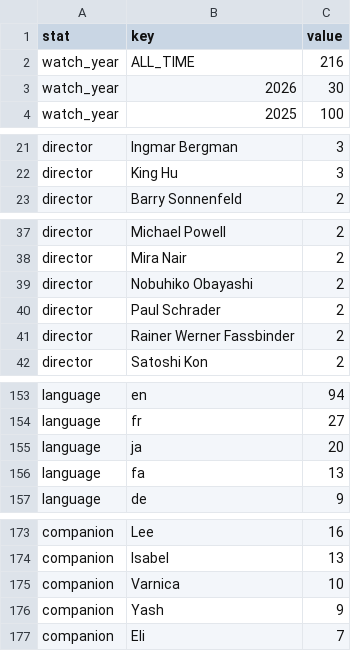
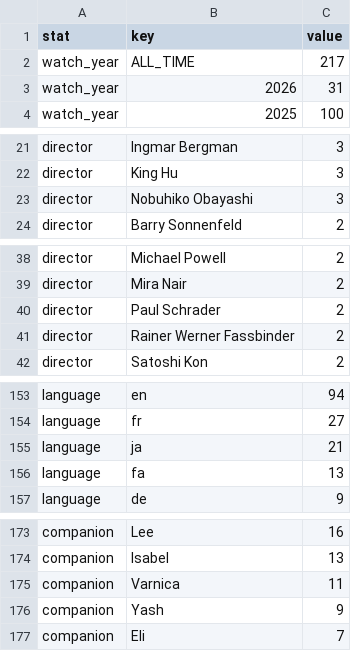
Before and after one commit to shreshthkhilani/s4s-filmstruck, a CSV file: data/stats.csv, drawn as a sheet; only a part is shown, gaps mark what is left out; the diff covers the shown part only.

```diff
--- a/data/stats.csv
+++ b/data/stats.csv
@@ -1,4 +1,4 @@
 stat,key,value
-watch_year,ALL_TIME,216
-watch_year,2026,30
+watch_year,ALL_TIME,217
+watch_year,2026,31
 watch_year,2025,100
@@ -22,2 +22,3 @@ director,Ingmar Bergman,3
 director,King Hu,3
+director,Nobuhiko Obayashi,3
 director,Barry Sonnenfeld,2
@@ -38,3 +39,2 @@ director,Michael Powell,2
 director,Mira Nair,2
-director,Nobuhiko Obayashi,2
 director,Paul Schrader,2
@@ -154,3 +154,3 @@ language,en,94
 language,fr,27
-language,ja,20
+language,ja,21
 language,fa,13
@@ -174,3 +174,3 @@ companion,Lee,16
 companion,Isabel,13
-companion,Varnica,10
+companion,Varnica,11
 companion,Yash,9
```
Also changed, not shown: 2 edited cells elsewhere in this file, data/films.csv, data/log.csv.
